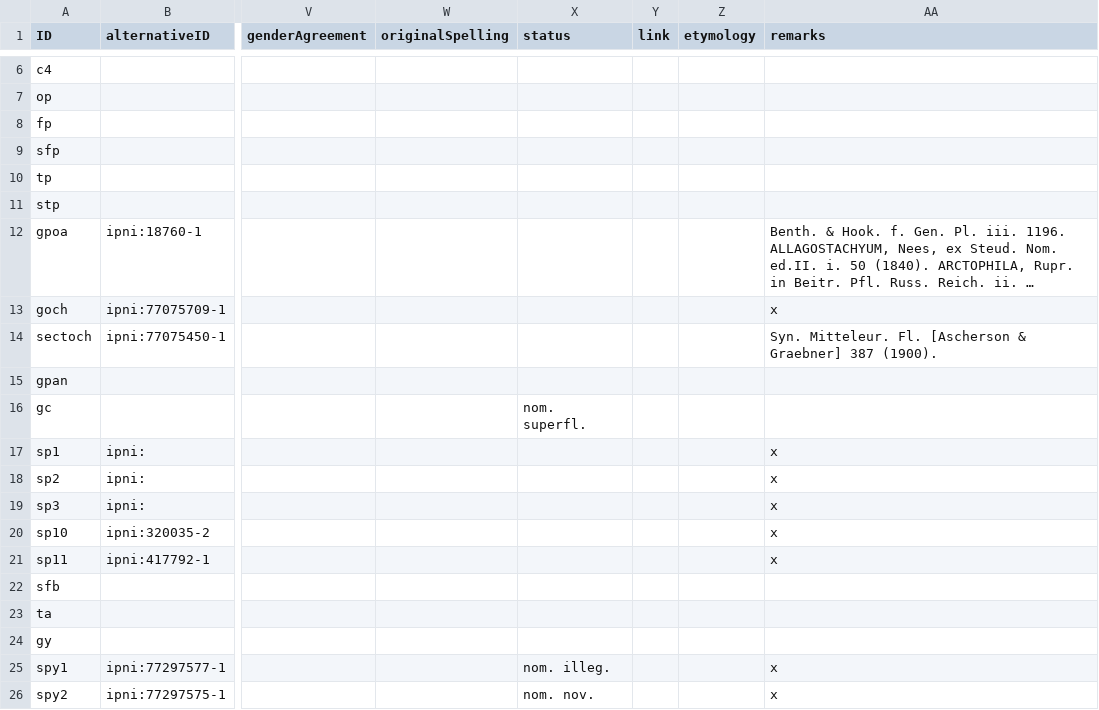
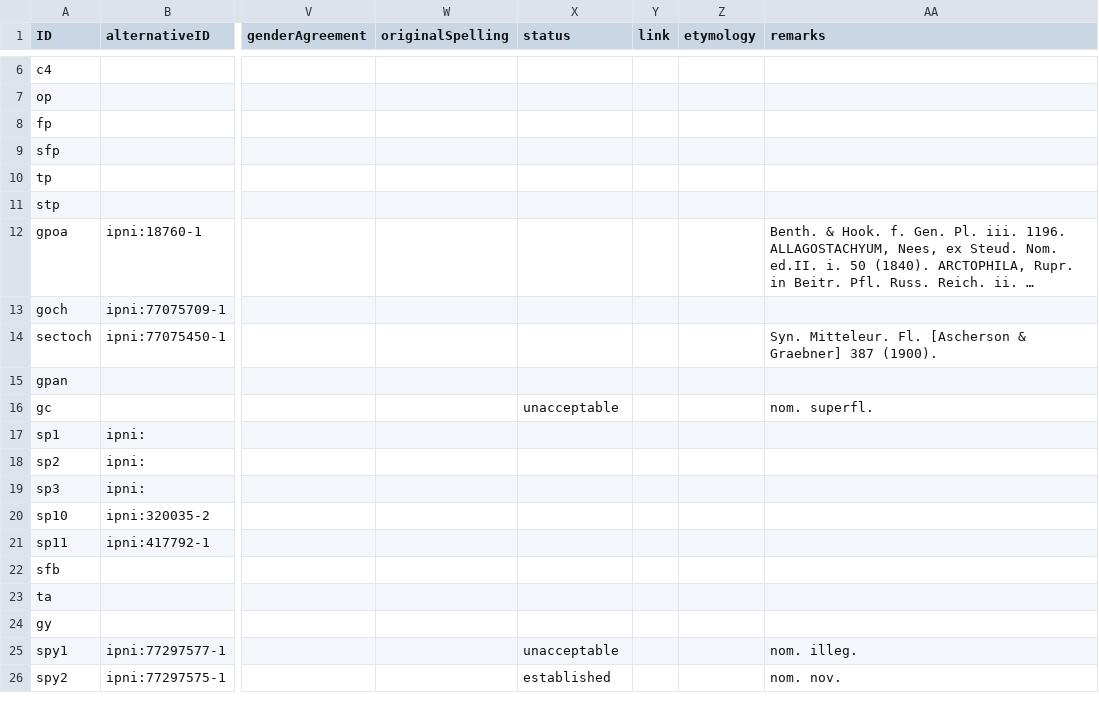
Before and after one commit to CatalogueOfLife/coldp, a TSV file: examples/normalised-authors/name.tsv, drawn as a sheet; only a part is shown, gaps mark what is left out; long unchanged cells end in …; the diff names each change by its address in the sheet, - before the commit and + after, or states it on an @@ line.

```diff
--- a/examples/normalised-authors/name.tsv
+++ b/examples/normalised-authors/name.tsv
-AA13 (remarks): x
+AA13 (remarks): (empty)
-X16 (status): nom. superfl.
+X16 (status): unacceptable
-AA16 (remarks): (empty)
+AA16 (remarks): nom. superfl.
-AA17:AA21 (remarks): x
+AA17:AA21 (remarks): (empty)
-X25 (status): nom. illeg.
+X25 (status): unacceptable
-AA25 (remarks): x
+AA25 (remarks): nom. illeg.
-X26 (status): nom. nov.
+X26 (status): established
-AA26 (remarks): x
+AA26 (remarks): nom. nov.
```
Also changed, not shown: data/media.tsv, examples/normalised-authors/author.tsv, 12 other files.
